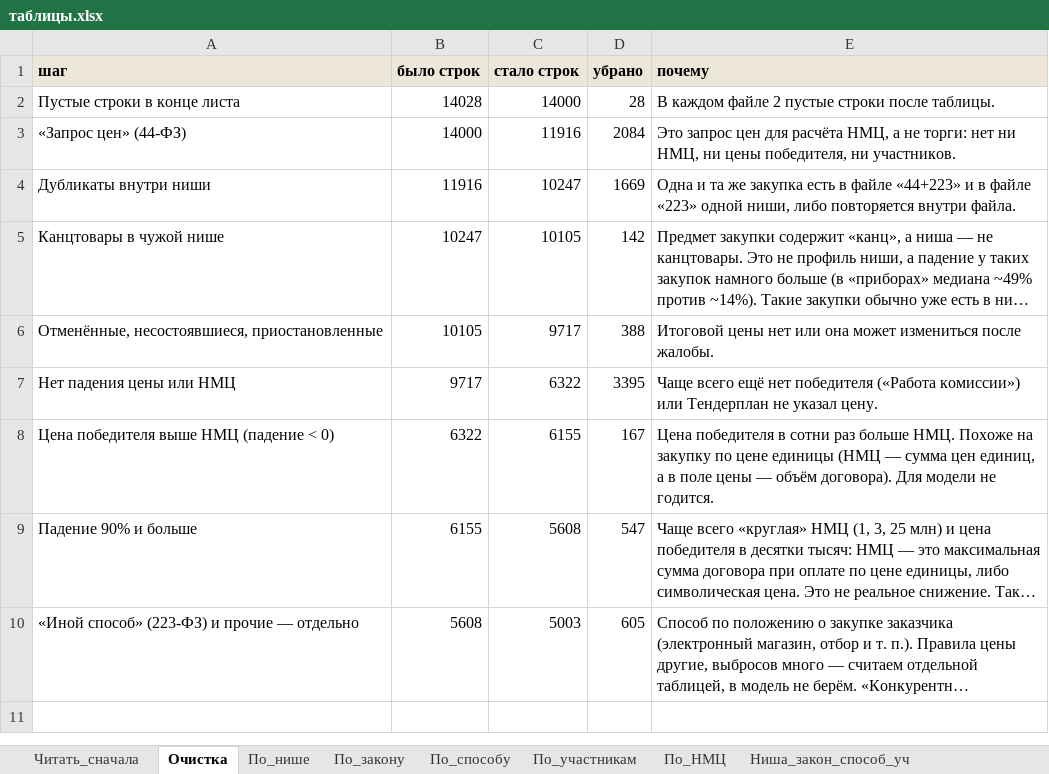
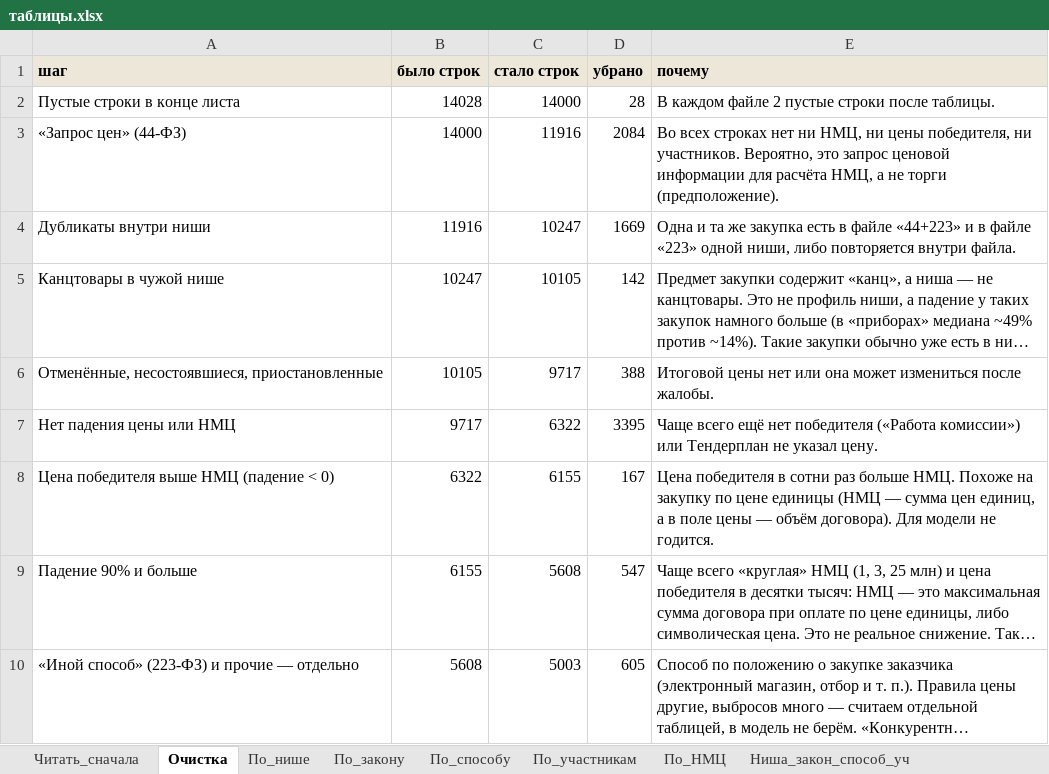
Before and after one commit to alexjss58/claude, an Excel workbook: для_облака/цена/таблицы.xlsx, sheet Очистка, drawn as a sheet; long unchanged cells end in …; values as stored, in another font and other column widths than the file's, no borders; the diff names each change by its address in the sheet, - before the commit and + after, or states it on an @@ line.

```diff
--- a/для_облака/цена/таблицы.xlsx (sheet Очистка)
+++ b/для_облака/цена/таблицы.xlsx (sheet Очистка)
-E3 (почему): Это запрос цен для расчёта НМЦ, а не торги: нет ни НМЦ, ни цены победителя, ни участников.
+E3 (почему): Во всех строках нет ни НМЦ, ни цены победителя, ни участников. Вероятно, это запрос ценовой информации для расчёта НМЦ, а не торги (предположение).
```
Also changed, not shown: 5 other files.
